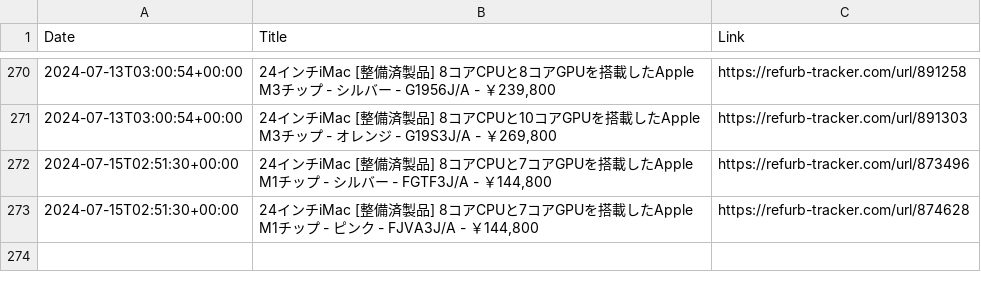
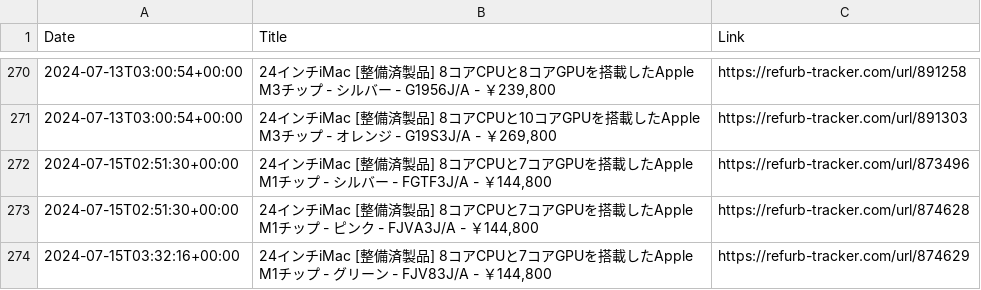
Before and after one commit to felconmar/refurb-tracker-history, a CSV file: data/jp/refurb_tracker_imac.csv, drawn as a sheet; only a part is shown, gaps mark what is left out; the diff names each change by its address in the sheet, - before the commit and + after, or states it on an @@ line.

```diff
--- a/data/jp/refurb_tracker_imac.csv
+++ b/data/jp/refurb_tracker_imac.csv
+row 274: 2024-07-15T03:32:16+00:00 | 24インチiMac [整備済製品] 8コアCPUと7コアGPUを搭載したApple M1チップ - グリーン - FJV83J/A - ￥144,800 | https://refurb-tracker.com/url/874629
```
Also changed, not shown: 1 other file.
